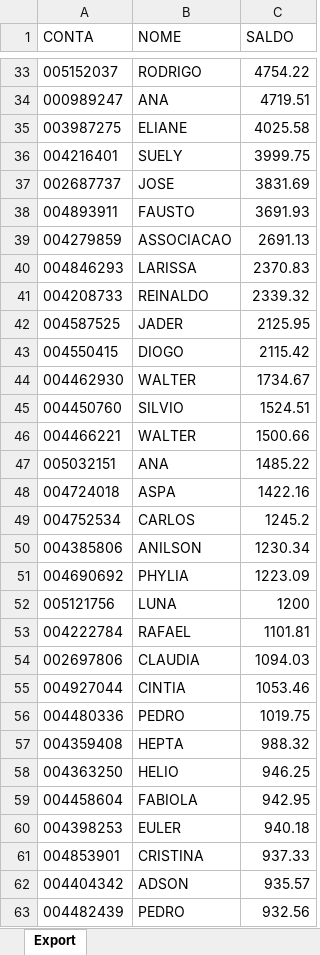
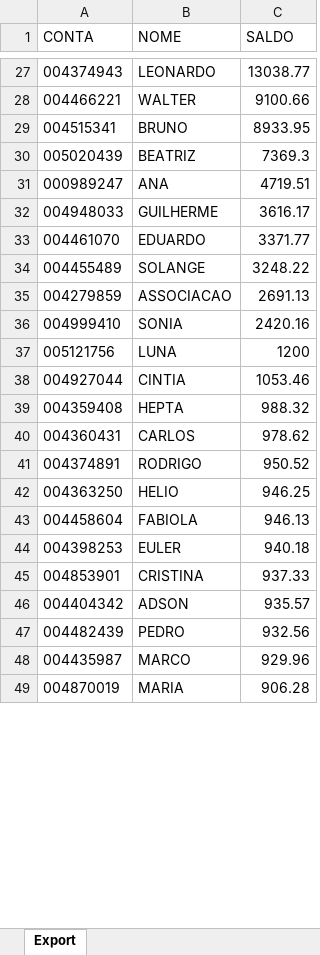
Before and after one commit to lauroteles/Mesa_de_opera-es, an Excel workbook: Saldo.xlsx, sheet Export, drawn as a sheet; only a part is shown, gaps mark what is left out; the shorter side is filled out with more unchanged rows; values as stored, in another font and other column widths than the file's, no borders; removed rows and columns are numbered as before the commit, all else as after; the diff covers the shown part only; the diff names each change by its address in the sheet, - before the commit and + after, or states it on an @@ line.

```diff
--- a/Saldo.xlsx (sheet Export)
+++ b/Saldo.xlsx (sheet Export)
-row 33: 005152037 | RODRIGO | 4754.22
+row 27: 004374943 | LEONARDO | 13038.77
+row 28: 004466221 | WALTER | 9100.66
+row 29: 004515341 | BRUNO | 8933.95
+row 30: 005020439 | BEATRIZ | 7369.3
-row 35: 003987275 | ELIANE | 4025.58
-row 36: 004216401 | SUELY | 3999.75
-row 37: 002687737 | JOSE | 3831.69
-row 38: 004893911 | FAUSTO | 3691.93
+row 32: 004948033 | GUILHERME | 3616.17
+row 33: 004461070 | EDUARDO | 3371.77
+row 34: 004455489 | SOLANGE | 3248.22
-row 40: 004846293 | LARISSA | 2370.83
-row 41: 004208733 | REINALDO | 2339.32
-row 42: 004587525 | JADER | 2125.95
-row 43: 004550415 | DIOGO | 2115.42
-row 44: 004462930 | WALTER | 1734.67
-row 45: 004450760 | SILVIO | 1524.51
-row 46: 004466221 | WALTER | 1500.66
-row 47: 005032151 | ANA | 1485.22
-row 48: 004724018 | ASPA | 1422.16
-row 49: 004752534 | CARLOS | 1245.2
-row 50: 004385806 | ANILSON | 1230.34
-row 51: 004690692 | PHYLIA | 1223.09
+row 36: 004999410 | SONIA | 2420.16
-row 53: 004222784 | RAFAEL | 1101.81
-row 54: 002697806 | CLAUDIA | 1094.03
-row 56: 004480336 | PEDRO | 1019.75
+row 40: 004360431 | CARLOS | 978.62
+row 41: 004374891 | RODRIGO | 950.52
-C43 (SALDO): 942.95
+C43 (SALDO): 946.13
```
Also changed, not shown: 52 added rows, 40 removed rows and 1 edited cell elsewhere in this sheet, Curva_comdinheiro.xlsx, PL Total.xlsx, 2 other files.
